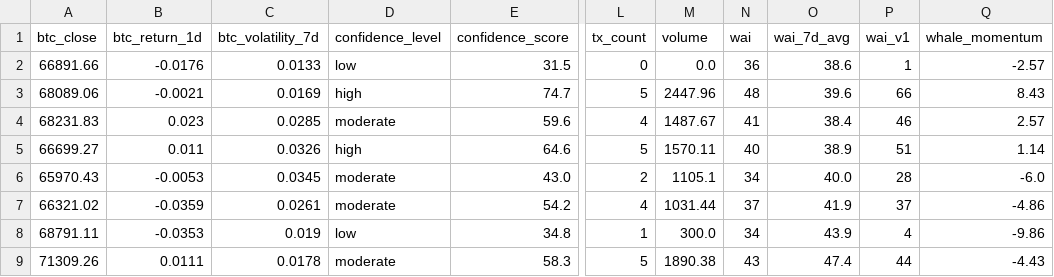
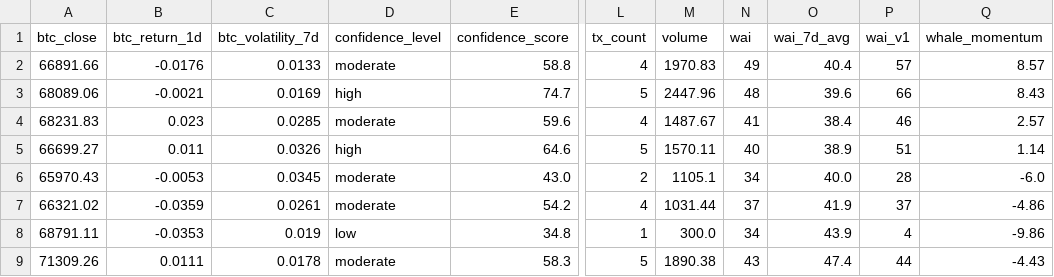
Before and after one commit to Whale-Activity-Analysis/wai-backend, a CSV file: data/wai_history.csv, drawn as a sheet; only a part is shown, gaps mark what is left out; the diff names each change by its address in the sheet, - before the commit and + after, or states it on an @@ line.

```diff
--- a/data/wai_history.csv
+++ b/data/wai_history.csv
-D2 (confidence_level): low
+D2 (confidence_level): moderate
-E2 (confidence_score): 31.5
+E2 (confidence_score): 58.8
-L2 (tx_count): 0
+L2 (tx_count): 4
-M2 (volume): 0.0
+M2 (volume): 1970.83
-N2 (wai): 36
+N2 (wai): 49
-O2 (wai_7d_avg): 38.6
+O2 (wai_7d_avg): 40.4
-P2 (wai_v1): 1
+P2 (wai_v1): 57
-Q2 (whale_momentum): -2.57
+Q2 (whale_momentum): 8.57
```
Also changed, not shown: 1 other file.
